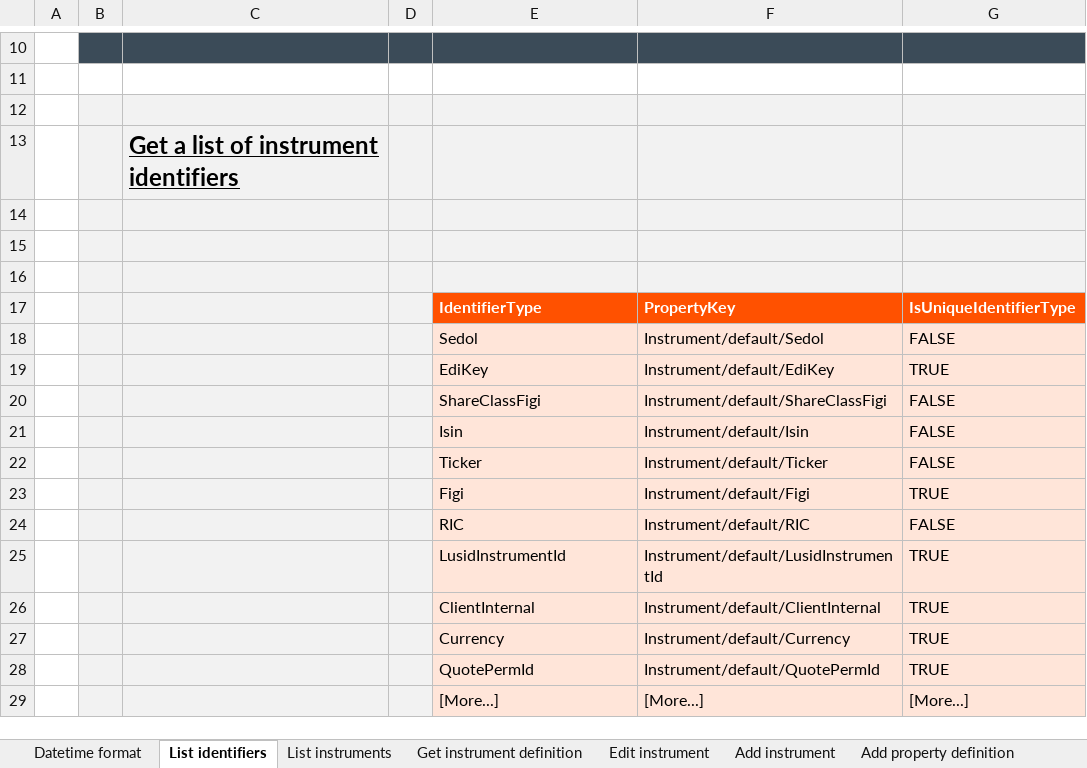
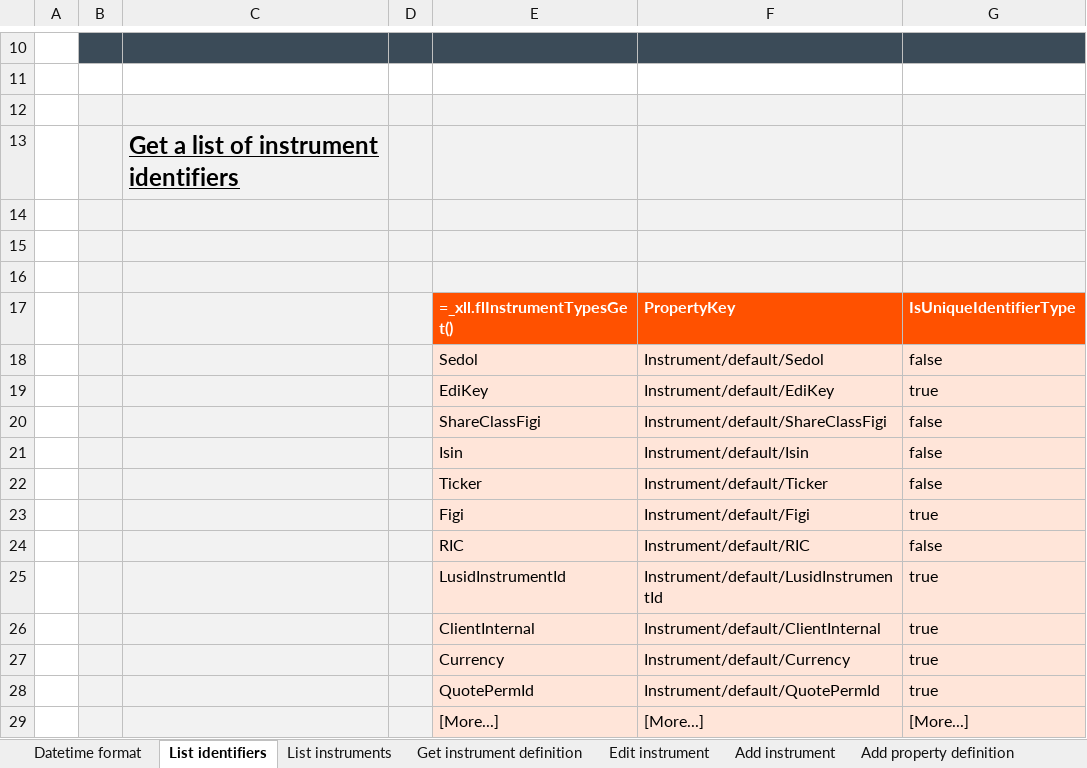
Before and after one commit to akhileshdutt/DataScience_learning, an Excel workbook: Libraries/Pandas/LUSID Excel - Setting up your market data.xlsx, sheet List identifiers, drawn as a sheet; only a part is shown, gaps mark what is left out; values as stored, in another font and other column widths than the file's, no borders; formulas without a stored value are shown as written; charts and pictures not drawn; the diff names each change by its address in the sheet, - before the commit and + after, or states it on an @@ line.

```diff
--- a/Libraries/Pandas/LUSID Excel - Setting up your market data.xlsx (sheet List identifiers)
+++ b/Libraries/Pandas/LUSID Excel - Setting up your market data.xlsx (sheet List identifiers)
-E17: IdentifierType
+E17: =_xll.flInstrumentTypesGet()
-G18: FALSE
+G18: false
-G19: TRUE
+G19: true
-G20:G22: FALSE
+G20:G22: false
-G23: TRUE
+G23: true
-G24: FALSE
+G24: false
-G25:G28: TRUE
+G25:G28: true
```
Also changed, not shown: sheet List prices 1, sheet Add property definition, sheet List prices 2, sheet Datetime format, sheet Edit instrument, sheet Add instrument, 4 more sheets, other sheet tabs, charts or pictures.
